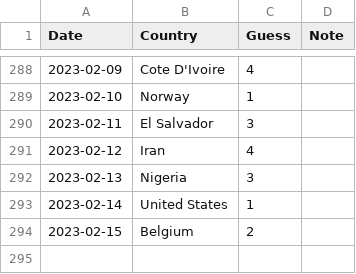
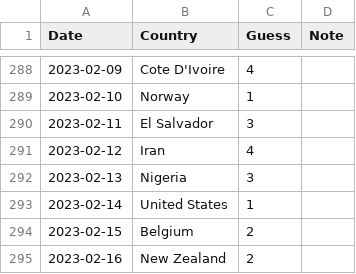
Before and after one commit to spkaluzny/mydata, a CSV file: data/worldle.csv, drawn as a sheet; only a part is shown, gaps mark what is left out; the diff names each change by its address in the sheet, - before the commit and + after, or states it on an @@ line.

Commit message:
Added new observation

```diff
--- a/data/worldle.csv
+++ b/data/worldle.csv
+row 295: 2023-02-16 | New Zealand | 2
```
